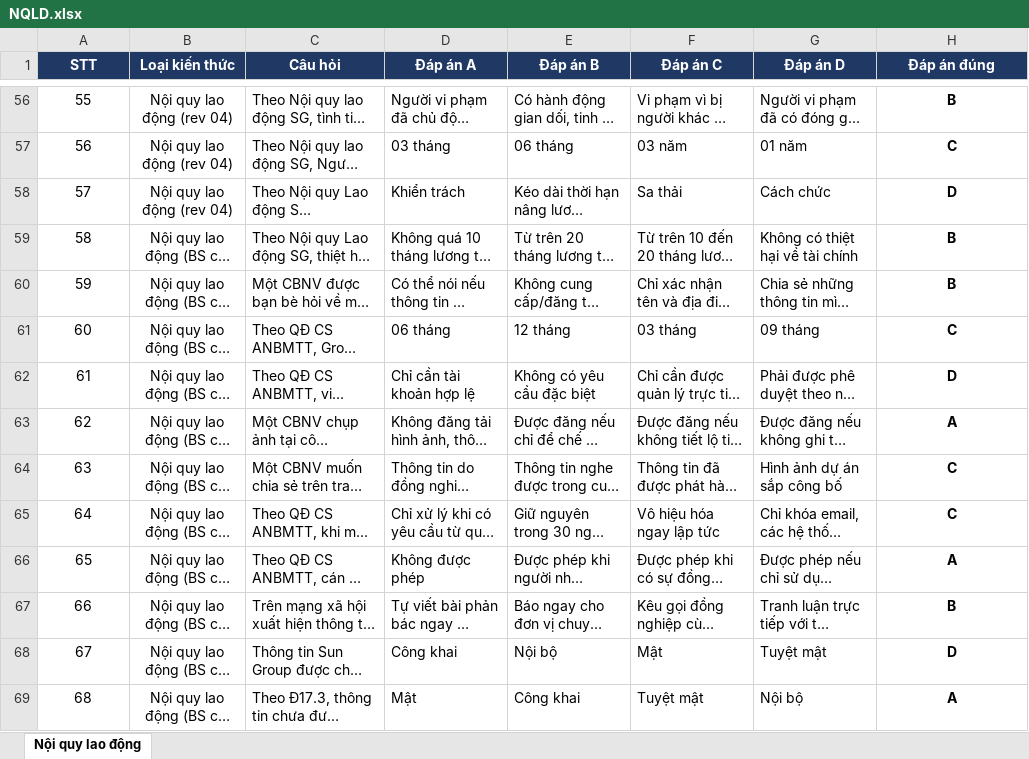
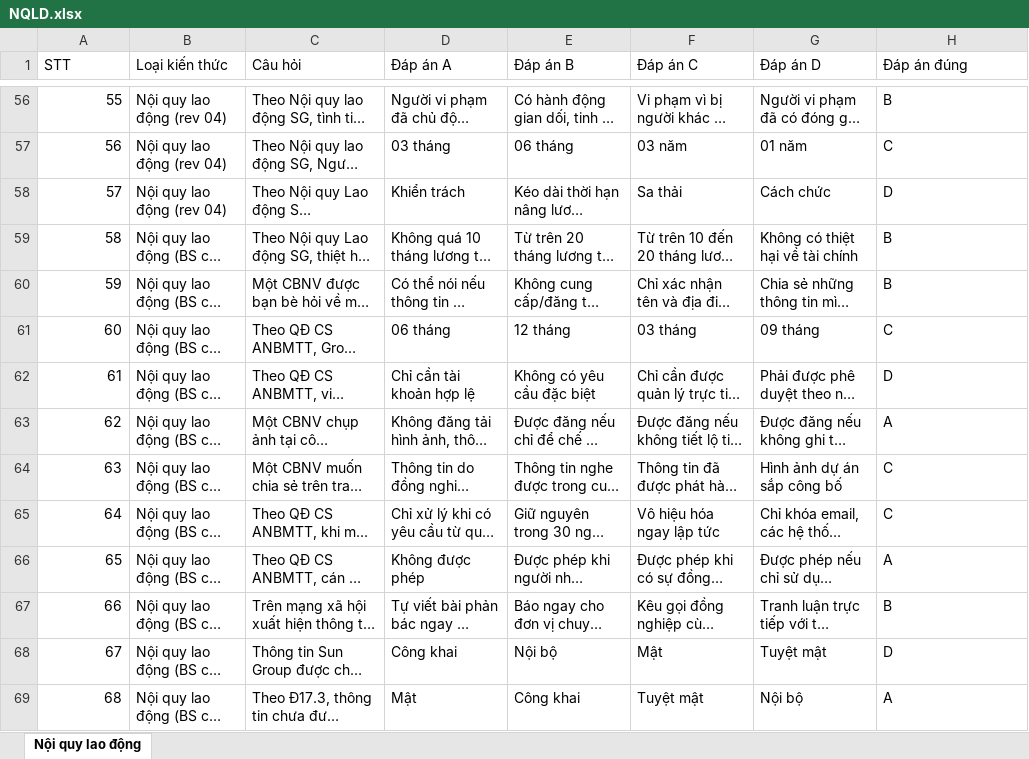
Before and after one commit to zhangzi00/zhangzi00.github.io, an Excel workbook: NQLD.xlsx, sheet Nội quy lao động, drawn as a sheet; only a part is shown, gaps mark what is left out; long unchanged cells end in …; values as stored, in another font and other column widths than the file's, no borders; conditional formats not drawn; the diff covers the shown part only; the diff names each change by its address in the sheet, - before the commit and + after, or states it on an @@ line.

```diff
--- a/NQLD.xlsx (sheet Nội quy lao động)
+++ b/NQLD.xlsx (sheet Nội quy lao động)
@@ A1:H1 alignment: center → left, fill: #1F3864 → none, bold: on → off, text colour: #FFFFFF → black @@
-A56:A69 alignment: center
+A56:A69 alignment: right
-B56:B69 alignment: center
+B56:B69 alignment: left
@@ H56:H69 alignment: center → left, bold: on → off @@
```
Also changed, not shown: 1 edited cell and cell formats elsewhere in this sheet.
